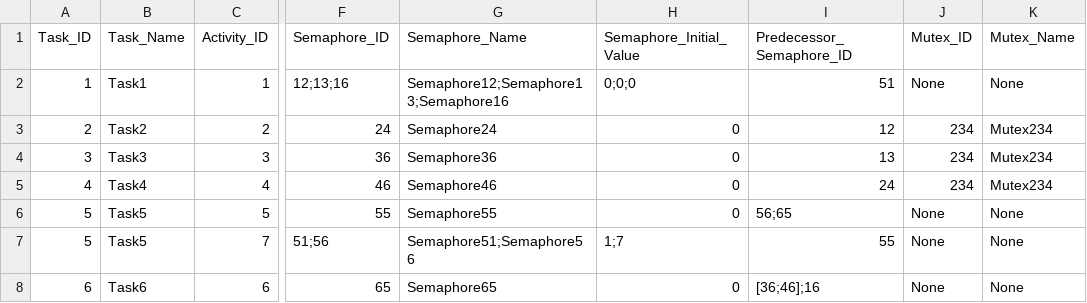
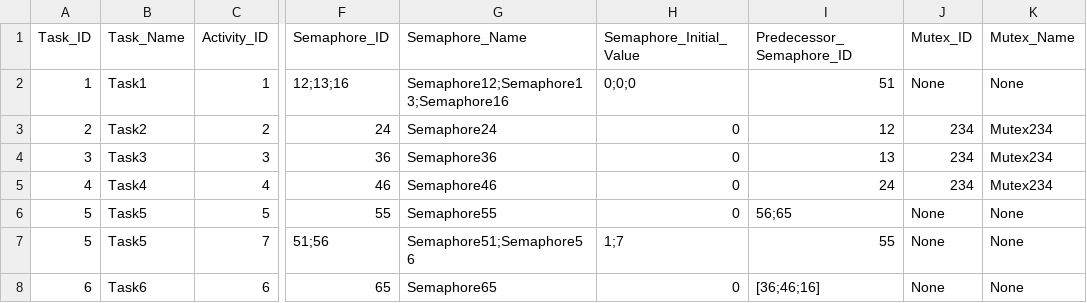
Before and after one commit to AdrianW424/Echtzeitsysteme_Projekt, a CSV file: src/dataTest.csv, drawn as a sheet; only a part is shown, gaps mark what is left out; the diff names each change by its address in the sheet, - before the commit and + after, or states it on an @@ line.

```diff
--- a/src/dataTest.csv
+++ b/src/dataTest.csv
-I8 (Predecessor_Semaphore_ID): [36;46];16
+I8 (Predecessor_Semaphore_ID): [36;46;16]
```
Also changed, not shown: 2 other files.
